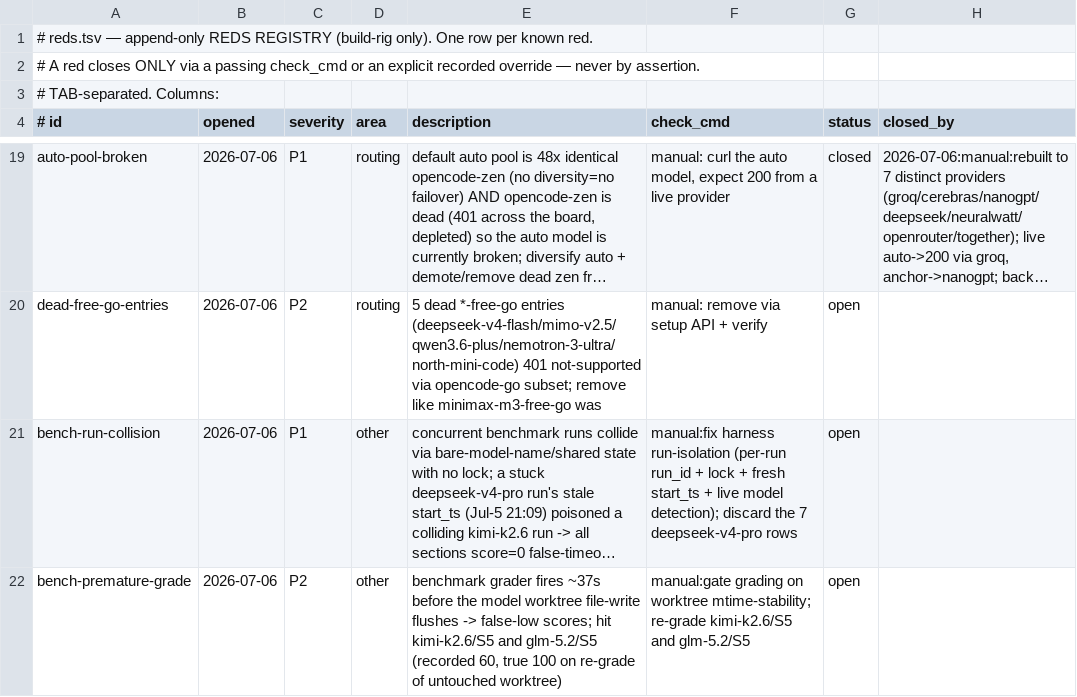
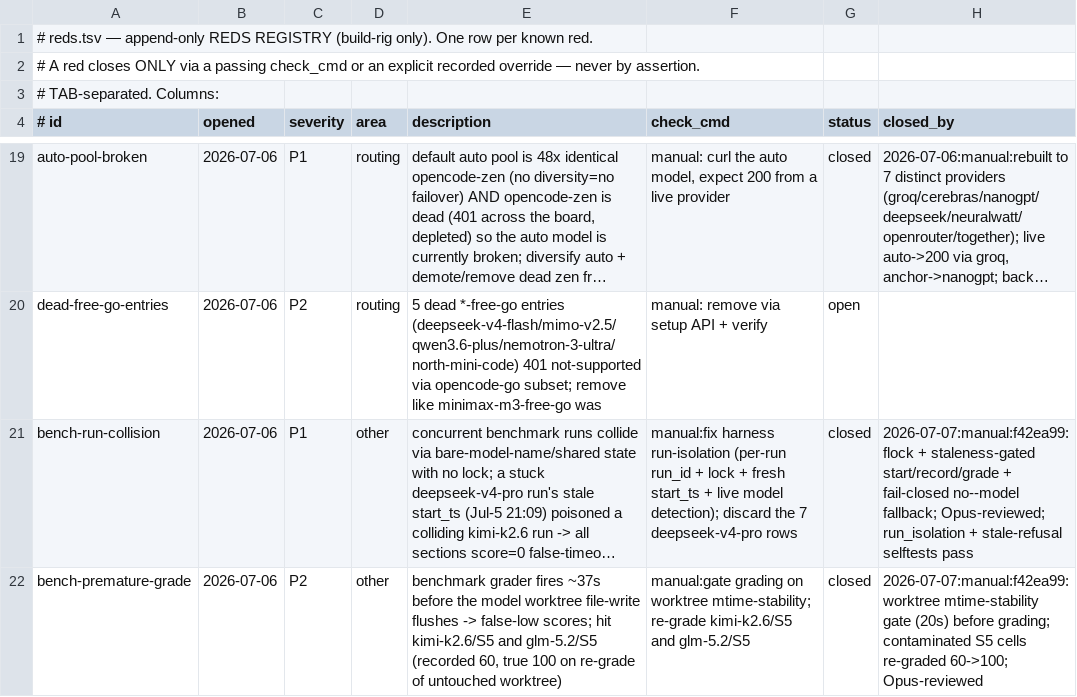
Before and after one commit to SLOP-Platform/charon, a TSV file: fleet/reds.tsv, drawn as a sheet; only a part is shown, gaps mark what is left out; long unchanged cells end in …; the diff names each change by its address in the sheet, - before the commit and + after, or states it on an @@ line.

```diff
--- a/fleet/reds.tsv
+++ b/fleet/reds.tsv
-G21:G22 (status): open
+G21:G22 (status): closed
-H21 (closed_by): (empty)
+H21 (closed_by): 2026-07-07:manual:f42ea99: flock + staleness-gated start/record/grade + fail-closed no--model fallback; Opus-reviewed; run_isolation + stale-refusal selftests pass
-H22 (closed_by): (empty)
+H22 (closed_by): 2026-07-07:manual:f42ea99: worktree mtime-stability gate (20s) before grading; contaminated S5 cells re-graded 60->100; Opus-reviewed
```
